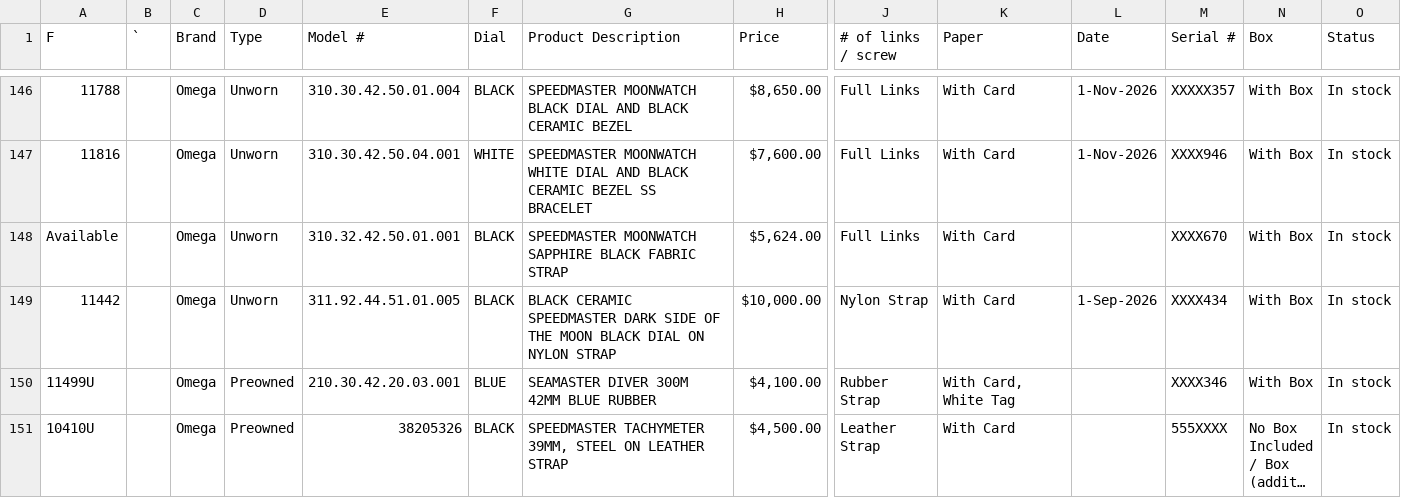
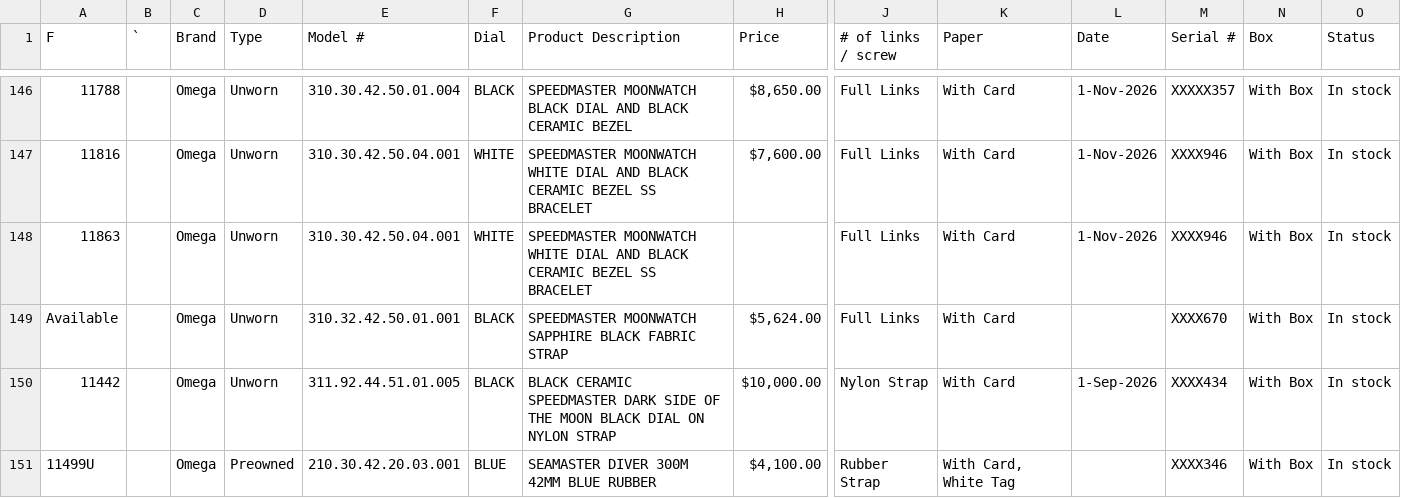
Before and after one commit to CHRISEVO24/benny-rich-tracker, a CSV file: snapshot.csv, drawn as a sheet; only a part is shown, gaps mark what is left out; the shorter side is filled out with more unchanged rows; long unchanged cells end in …; rows hold the shown columns only; the diff names each change by its address in the sheet, - before the commit and + after, or states it on an @@ line.

Commit message:
Snapshot 2026-11-16 03:00 PM ET [skip ci]

```diff
--- a/snapshot.csv
+++ b/snapshot.csv
+row 148: 11863 |  | Omega | Unworn | 310.30.42.50.04.001 | WHITE | SPEEDMASTER MOONWATCH WHITE DIAL AND BLACK CERAMIC BEZEL SS BRACELET |  | Full Links | With Card | 1-Nov-2026 | XXXX946 | With Box | In stock
```
Also changed, not shown: 1 other file.
